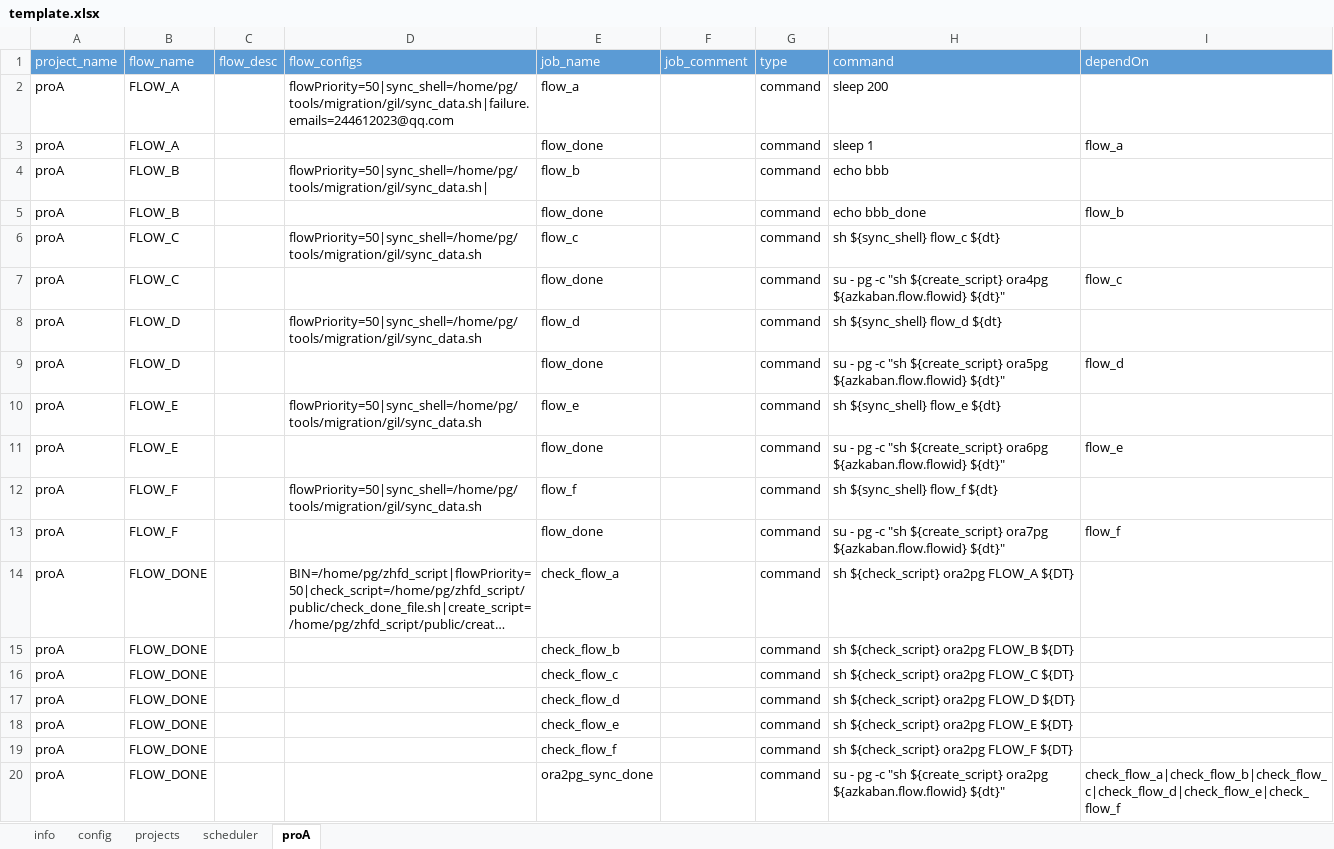
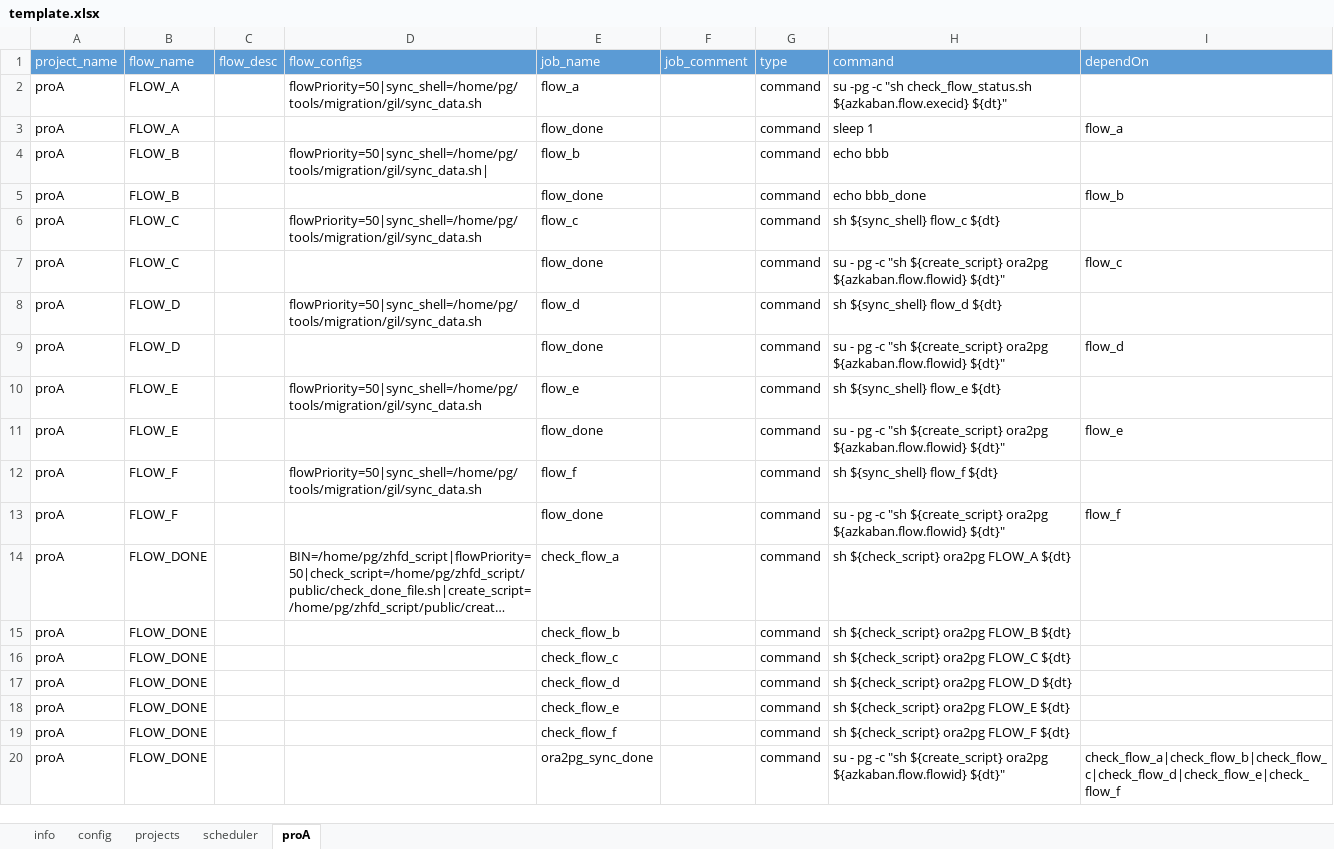
Before and after one commit to JingZhang-Cherish/azkaban_helper, an Excel workbook: docs/template.xlsx, sheet proA, drawn as a sheet; long unchanged cells end in …; values as stored, in another font and other column widths than the file's, no borders; the diff names each change by its address in the sheet, - before the commit and + after, or states it on an @@ line.

```diff
--- a/docs/template.xlsx (sheet proA)
+++ b/docs/template.xlsx (sheet proA)
-D2 (flow_configs): flowPriority=50|sync_shell=/home/pg/tools/migration/gil/sync_data.sh|failure.emails=244612023@qq.com
+D2 (flow_configs): flowPriority=50|sync_shell=/home/pg/tools/migration/gil/sync_data.sh
-H2 (command): sleep 200
+H2 (command): su -pg -c "sh check_flow_status.sh ${azkaban.flow.execid} ${dt}"
-H7 (command): …"sh ${create_script} ora4pg ${azkaban.flow.flowid} ${dt}"
+H7 (command): …"sh ${create_script} ora2pg ${azkaban.flow.flowid} ${dt}"
-H9 (command): …"sh ${create_script} ora5pg ${azkaban.flow.flowid} ${dt}"
+H9 (command): …"sh ${create_script} ora2pg ${azkaban.flow.flowid} ${dt}"
-H11 (command): …"sh ${create_script} ora6pg ${azkaban.flow.flowid} ${dt}"
+H11 (command): …"sh ${create_script} ora2pg ${azkaban.flow.flowid} ${dt}"
-H13 (command): …"sh ${create_script} ora7pg ${azkaban.flow.flowid} ${dt}"
+H13 (command): …"sh ${create_script} ora2pg ${azkaban.flow.flowid} ${dt}"
-H14 (command): sh ${check_script} ora2pg FLOW_A ${DT}
+H14 (command): sh ${check_script} ora2pg FLOW_A ${dt}
-H15 (command): sh ${check_script} ora2pg FLOW_B ${DT}
+H15 (command): sh ${check_script} ora2pg FLOW_B ${dt}
-H16 (command): sh ${check_script} ora2pg FLOW_C ${DT}
+H16 (command): sh ${check_script} ora2pg FLOW_C ${dt}
-H17 (command): sh ${check_script} ora2pg FLOW_D ${DT}
+H17 (command): sh ${check_script} ora2pg FLOW_D ${dt}
-H18 (command): sh ${check_script} ora2pg FLOW_E ${DT}
+H18 (command): sh ${check_script} ora2pg FLOW_E ${dt}
-H19 (command): sh ${check_script} ora2pg FLOW_F ${DT}
+H19 (command): sh ${check_script} ora2pg FLOW_F ${dt}
```
Also changed, not shown: sheet scheduler, sheet config, sheet info, 4 other files.
